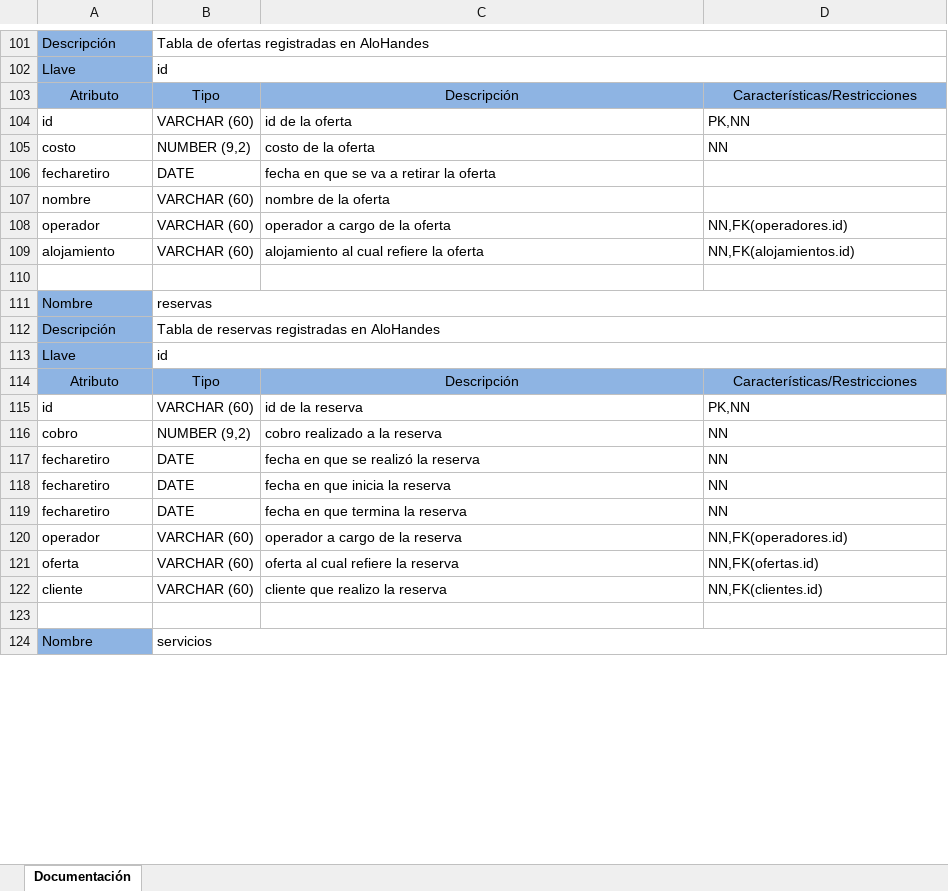
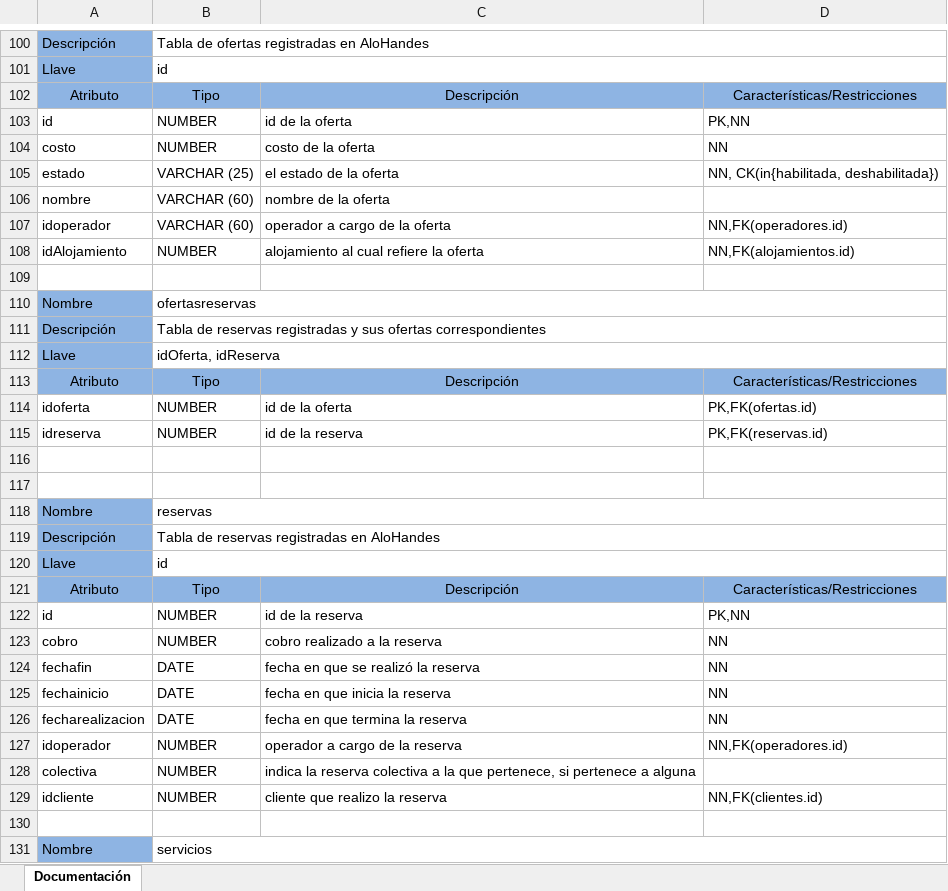
Before and after one commit to IvanGarL/AlohAndes, an Excel workbook: AlohAndes/docs/Documentación Base de datos.xlsx, sheet Documentación, drawn as a sheet; only a part is shown, gaps mark what is left out; values as stored, in another font and other column widths than the file's, no borders; removed rows and columns are numbered as before the commit, all else as after; the diff covers the shown part only; the diff names each change by its address in the sheet, - before the commit and + after, or states it on an @@ line.

```diff
--- a/AlohAndes/docs/Documentación Base de datos.xlsx (sheet Documentación)
+++ b/AlohAndes/docs/Documentación Base de datos.xlsx (sheet Documentación)
-B103: VARCHAR (60)
+B103: NUMBER
-B104: NUMBER (9,2)
+B104: NUMBER
-row 106: fecharetiro | DATE | fecha en que se va a retirar la oferta
+row 105: estado | VARCHAR (25) | el estado de la oferta | NN, CK(in{habilitada, deshabilitada})
-A107: operador
+A107: idoperador
-A108: alojamiento
+A108: idAlojamiento
-B108: VARCHAR (60)
+B108: NUMBER
+row 109: (empty)
+row 110: Nombre | ofertasreservas
+row 111: Descripción | Tabla de reservas registradas y sus ofertas correspondientes
+row 112: Llave | idOferta, idReserva
+row 113: Atributo | Tipo | Descripción | Características/Restricciones
+row 114: idoferta | NUMBER | id de la oferta | PK,FK(ofertas.id)
+row 115: idreserva | NUMBER | id de la reserva | PK,FK(reservas.id)
+row 116: (empty)
-B122: VARCHAR (60)
+B122: NUMBER
-B123: NUMBER (9,2)
+B123: NUMBER
-A124: fecharetiro
+A124: fechafin
-A125: fecharetiro
+A125: fechainicio
-A126: fecharetiro
+A126: fecharealizacion
-A127: operador
+A127: idoperador
-B127: VARCHAR (60)
+B127: NUMBER
-row 121: oferta | VARCHAR (60) | oferta al cual refiere la reserva | NN,FK(ofertas.id)
+row 128: colectiva | NUMBER | indica la reserva colectiva a la que pertenece, si pertenece a alguna
-A129: cliente
+A129: idcliente
-B129: VARCHAR (60)
+B129: NUMBER
```
Also changed, not shown: 5 added rows, 6 removed rows and 53 edited cells elsewhere in this sheet, 25 other files.
